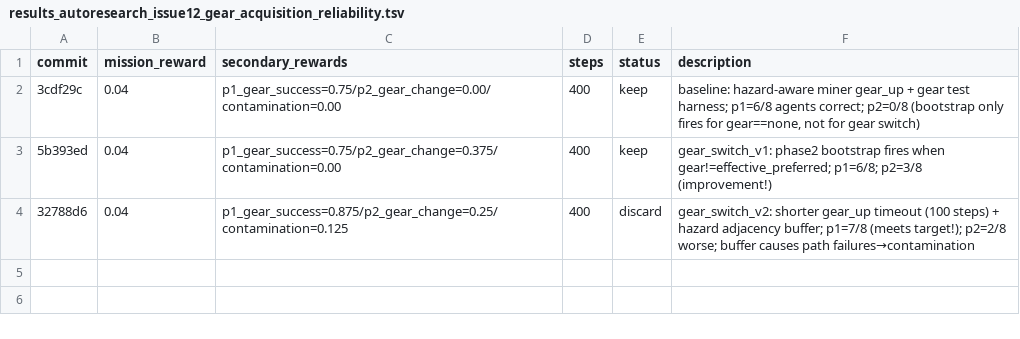
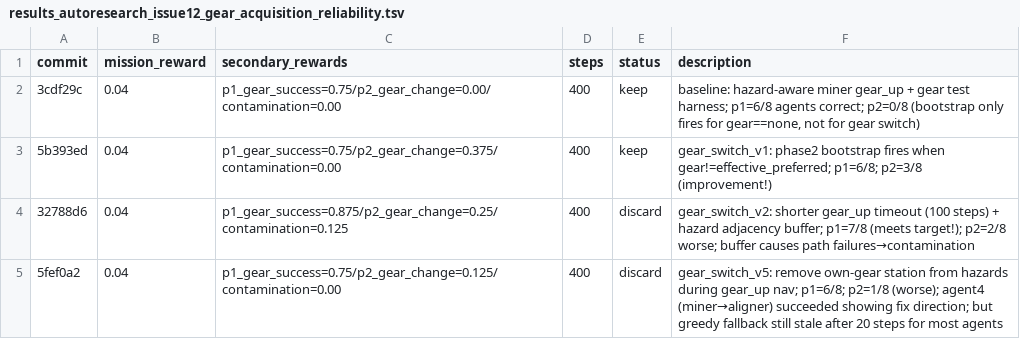
Before and after one commit to Metta-AI/cogames, a TSV file: docs/results_autoresearch_issue12_gear_acquisition_reliability.tsv, drawn as a sheet.

```diff
--- a/docs/results_autoresearch_issue12_gear_acquisition_reliability.tsv
+++ b/docs/results_autoresearch_issue12_gear_acquisition_reliability.tsv
@@ -4 +4,2 @@ commit	mission_reward	secondary_rewards	steps	status	description
 32788d6	0.04	p1_gear_success=0.875/p2_gear_change=0.25/contamination=0.125	400	discard	gear_switch_v2: shorter gear_up timeout (100 steps) + hazard adjacency buffer; p1=7/8 (meets target!); p2=2/8 worse; buffer causes path failures→contamination
+5fef0a2	0.04	p1_gear_success=0.75/p2_gear_change=0.125/contamination=0.00	400	discard	gear_switch_v5: remove own-gear station from hazards during gear_up nav; p1=6/8; p2=1/8 (worse); agent4 (miner→aligner) succeeded showing fix direction; but greedy fallback still stale after 20 steps for most agents
```
Also changed, not shown: 1 other file.
